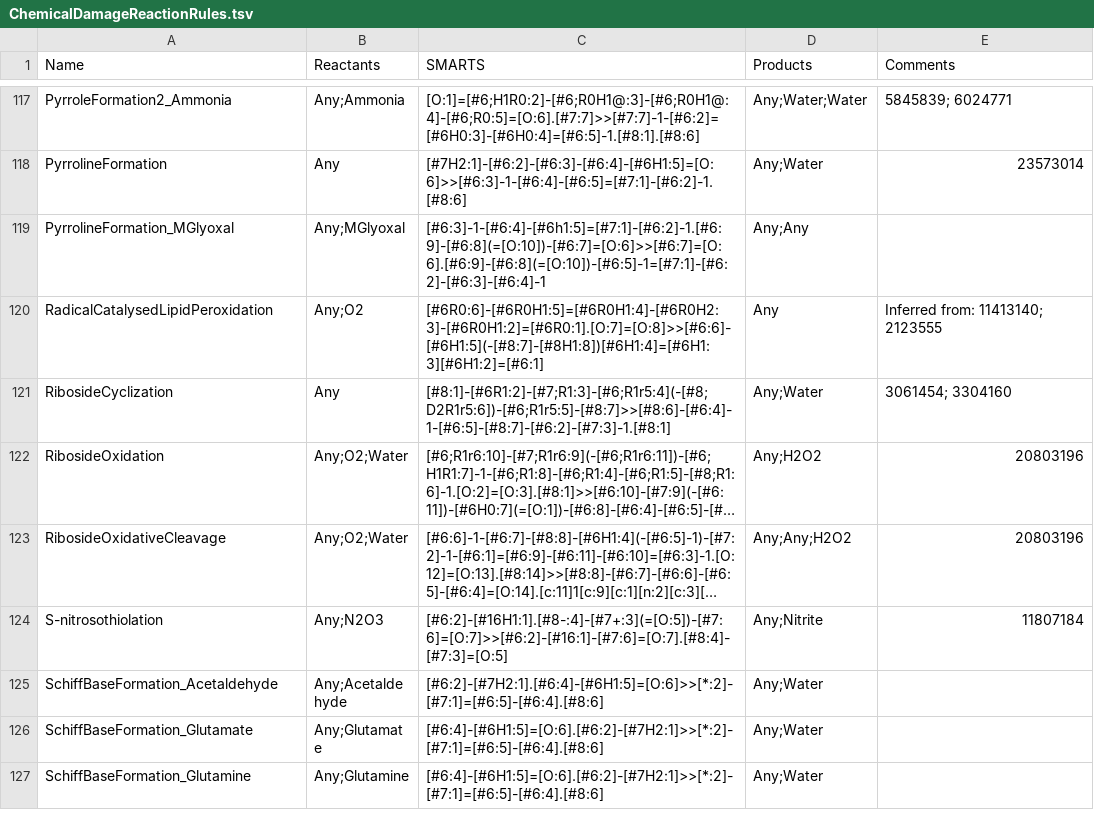
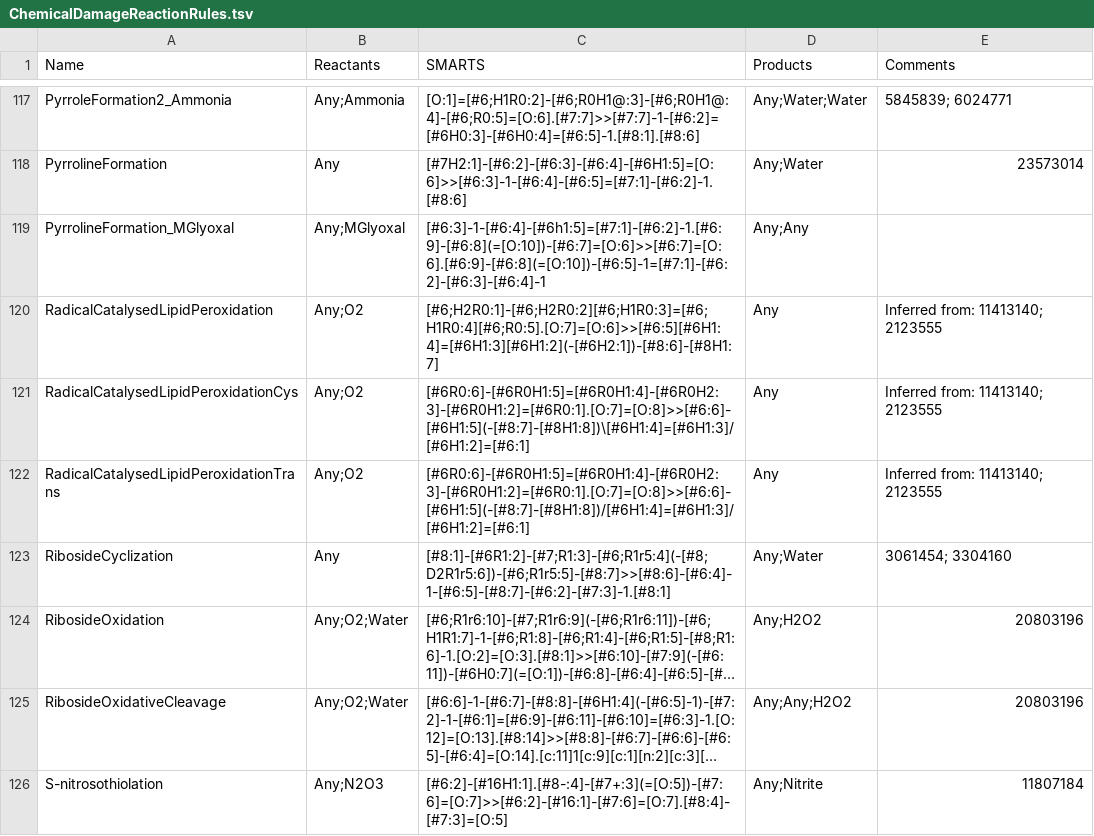
Before and after one commit to tyo-nu/MINE-Database, a TSV file: minedatabase/data/ChemicalDamageReactionRules.tsv, drawn as a sheet; only a part is shown, gaps mark what is left out; the shorter side is filled out with more unchanged rows; long unchanged cells end in ….

Commit message:
update Lipid peroxidation rules

```diff
--- a/minedatabase/data/ChemicalDamageReactionRules.tsv
+++ b/minedatabase/data/ChemicalDamageReactionRules.tsv
@@ -119,3 +119,5 @@ PyrrolineFormation	Any	[#7H2:1]-[#6:2]-[#6:3]-[#6:4]-[#6H1:5]=[O:6]>>[#6:3]-1-[#
 PyrrolineFormation_MGlyoxal	Any;MGlyoxal	[#6:3]-1-[#6:4]-[#6h1:5]=[#7:1]-[#6:2]-1.[#6:9]-[#6:8](=[O:10])-[#6:7]=[O:6]>>[#6:7]=[O:6].[#6:9]-[#6:8](=[O:10])-[#6:5]-1=[#7:1]-[#6:2]-[#6:3]-[#6:4]-1	Any;Any
-RadicalCatalysedLipidPeroxidation	Any;O2	[#6R0:6]-[#6R0H1:5]=[#6R0H1:4]-[#6R0H2:3]-[#6R0H1:2]=[#6R0:1].[O:7]=[O:8]>>[#6:6]-[#6H1:5](-[#8:7]-[#8H1:8])[#6H1:4]=[#6H1:3][#6H1:2]=[#6:1]	Any	Inferred from: 11413140; 2123555
+RadicalCatalysedLipidPeroxidation	Any;O2	[#6;H2R0:1]-[#6;H2R0:2][#6;H1R0:3]=[#6;H1R0:4][#6;R0:5].[O:7]=[O:6]>>[#6:5][#6H1:4]=[#6H1:3][#6H1:2](-[#6H2:1])-[#8:6]-[#8H1:7]	Any	Inferred from: 11413140; 2123555
+RadicalCatalysedLipidPeroxidationCys	Any;O2	[#6R0:6]-[#6R0H1:5]=[#6R0H1:4]-[#6R0H2:3]-[#6R0H1:2]=[#6R0:1].[O:7]=[O:8]>>[#6:6]-[#6H1:5](-[#8:7]-[#8H1:8])\[#6H1:4]=[#6H1:3]/[#6H1:2]=[#6:1]	Any	Inferred from: 11413140; 2123555
+RadicalCatalysedLipidPeroxidationTrans	Any;O2	[#6R0:6]-[#6R0H1:5]=[#6R0H1:4]-[#6R0H2:3]-[#6R0H1:2]=[#6R0:1].[O:7]=[O:8]>>[#6:6]-[#6H1:5](-[#8:7]-[#8H1:8])/[#6H1:4]=[#6H1:3]/[#6H1:2]=[#6:1]	Any	Inferred from: 11413140; 2123555
 RibosideCyclization	Any	[#8:1]-[#6R1:2]-[#7;R1:3]-[#6;R1r5:4](-[#8;D2R1r5:6])-[#6;R1r5:5]-[#8:7]>>[#8:6]-[#6:4]-1-[#6:5]-[#8:7]-[#6:2]-[#7:3]-1.[#8:1]	Any;Water	3061454; 3304160
```
